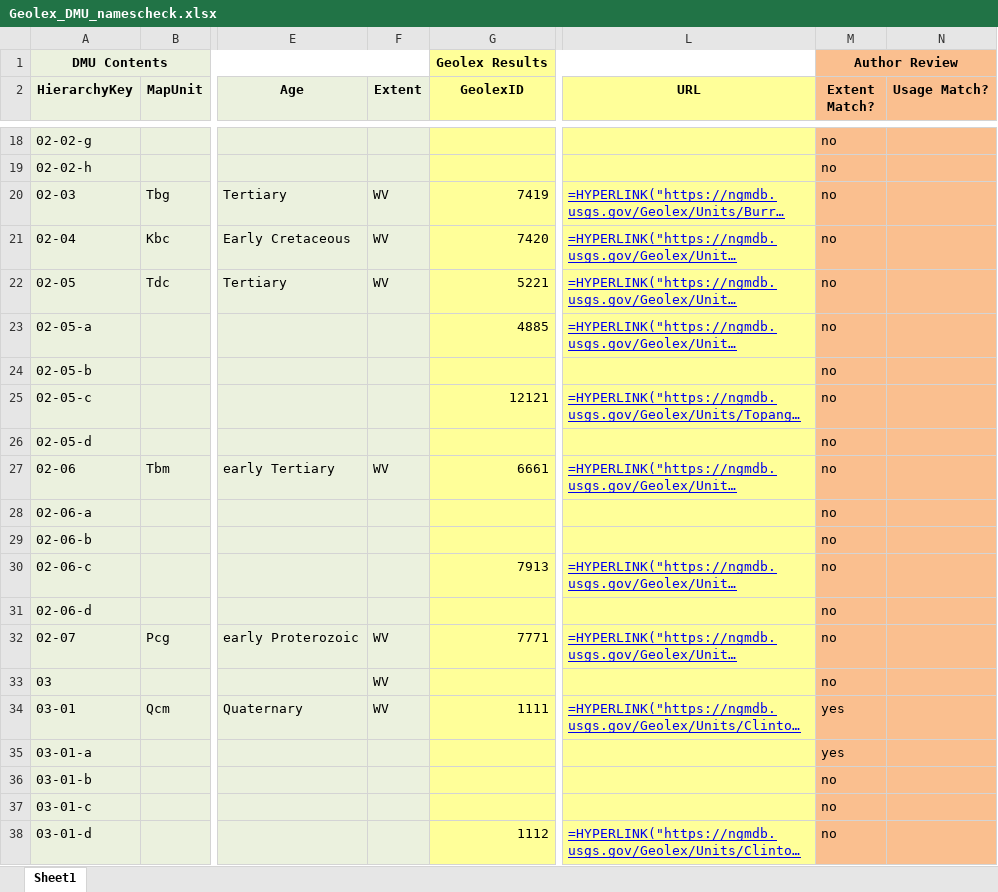
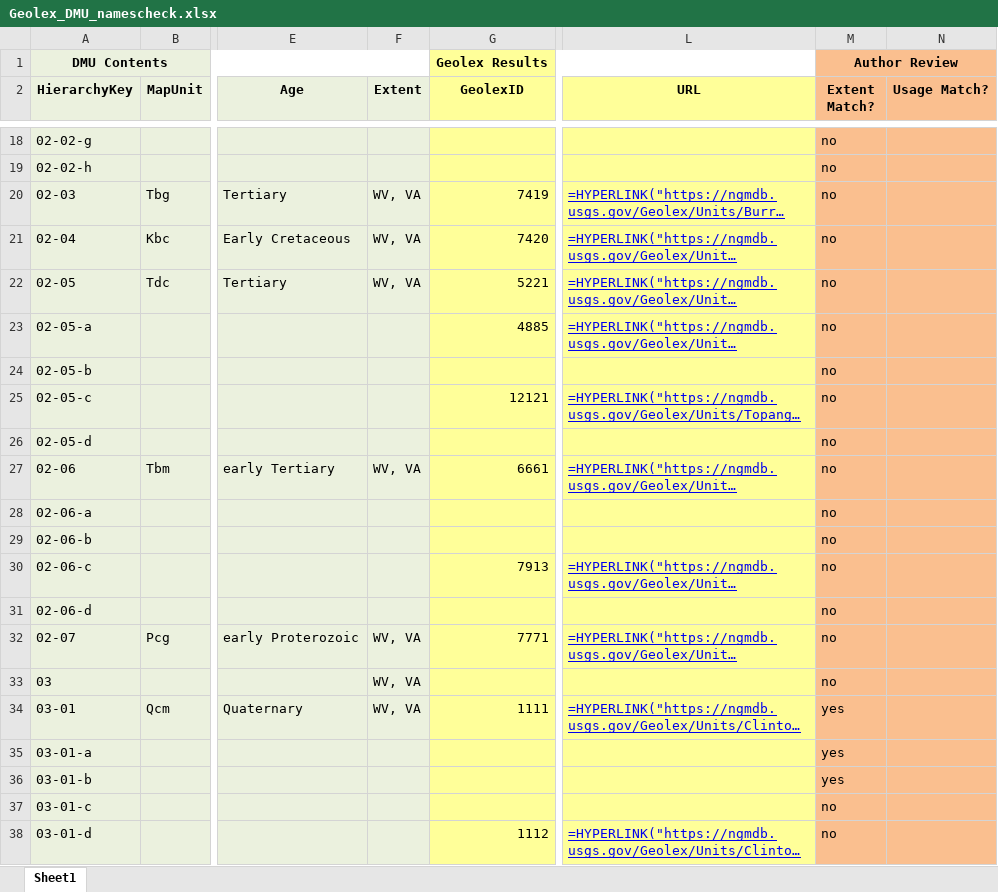
Before and after one commit to DOI-USGS/gems-tools-pro, an Excel workbook: Resources/Geolex_DMU_namescheck.xlsx, sheet Sheet1, drawn as a sheet; only a part is shown, gaps mark what is left out; long unchanged cells end in …; values as stored, in another font and other column widths than the file's, no borders; formulas without a stored value are shown as written; the diff covers the shown part only; the diff names each change by its address in the sheet, - before the commit and + after, or states it on an @@ line.

```diff
--- a/Resources/Geolex_DMU_namescheck.xlsx (sheet Sheet1)
+++ b/Resources/Geolex_DMU_namescheck.xlsx (sheet Sheet1)
-F20:F22 (Extent): WV
+F20:F22 (Extent): WV, VA
-F27 (Extent): WV
+F27 (Extent): WV, VA
-F32:F34 (Extent): WV
+F32:F34 (Extent): WV, VA
-M36 (Extent Match?): no
+M36 (Extent Match?): yes
```
Also changed, not shown: 30 edited cells elsewhere in this sheet.
